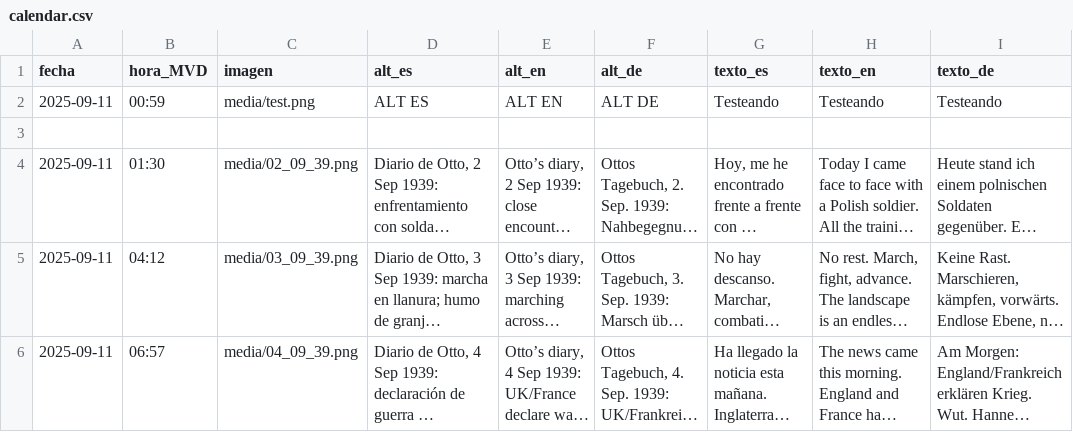
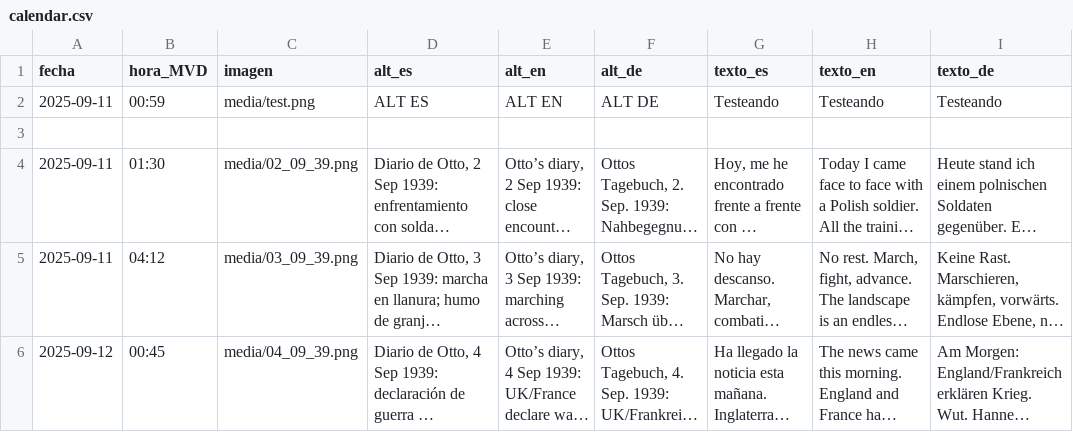
Before and after one commit to jmestrallet/otto-diario-v2, a CSV file: calendar.csv, drawn as a sheet; only a part is shown; long unchanged cells end in …; the diff names each change by its address in the sheet, - before the commit and + after, or states it on an @@ line.

Commit message:
Update calendar.csv

```diff
--- a/calendar.csv
+++ b/calendar.csv
-A6 (fecha): 2025-09-11
+A6 (fecha): 2025-09-12
-B6 (hora_MVD): 06:57
+B6 (hora_MVD): 00:45
```
